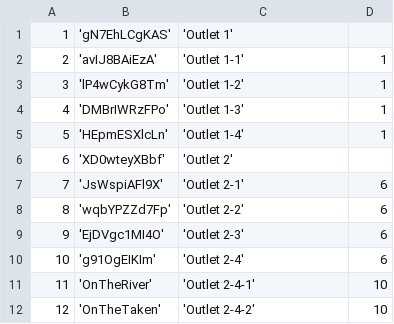
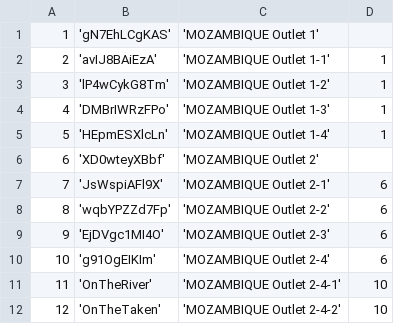
Before and after one commit to EyeSeeTea/malariapp, a CSV file: app/src/edsMozambique/assets/OrgUnits.csv, drawn as a sheet.

```diff
--- a/app/src/edsMozambique/assets/OrgUnits.csv
+++ b/app/src/edsMozambique/assets/OrgUnits.csv
@@ -1,12 +1,12 @@
-1;'gN7EhLCgKAS';'Outlet 1';
-2;'avIJ8BAiEzA';'Outlet 1-1';1
-3;'lP4wCykG8Tm';'Outlet 1-2';1
-4;'DMBrIWRzFPo';'Outlet 1-3';1
-5;'HEpmESXlcLn';'Outlet 1-4';1
-6;'XD0wteyXBbf';'Outlet 2';
-7;'JsWspiAFl9X';'Outlet 2-1';6
-8;'wqbYPZZd7Fp';'Outlet 2-2';6
-9;'EjDVgc1MI4O';'Outlet 2-3';6
-10;'g91OgEIKIm';'Outlet 2-4';6
-11;'OnTheRiver';'Outlet 2-4-1';10
-12;'OnTheTaken';'Outlet 2-4-2';10
+1;'gN7EhLCgKAS';'MOZAMBIQUE Outlet 1';
+2;'avIJ8BAiEzA';'MOZAMBIQUE Outlet 1-1';1
+3;'lP4wCykG8Tm';'MOZAMBIQUE Outlet 1-2';1
+4;'DMBrIWRzFPo';'MOZAMBIQUE Outlet 1-3';1
+5;'HEpmESXlcLn';'MOZAMBIQUE Outlet 1-4';1
+6;'XD0wteyXBbf';'MOZAMBIQUE Outlet 2';
+7;'JsWspiAFl9X';'MOZAMBIQUE Outlet 2-1';6
+8;'wqbYPZZd7Fp';'MOZAMBIQUE Outlet 2-2';6
+9;'EjDVgc1MI4O';'MOZAMBIQUE Outlet 2-3';6
+10;'g91OgEIKIm';'MOZAMBIQUE Outlet 2-4';6
+11;'OnTheRiver';'MOZAMBIQUE Outlet 2-4-1';10
+12;'OnTheTaken';'MOZAMBIQUE Outlet 2-4-2';10
```
Also changed, not shown: app/src/edsGhana/assets/OrgUnits.csv, app/src/edsMalawi/assets/OrgUnits.csv, 4 other files.
